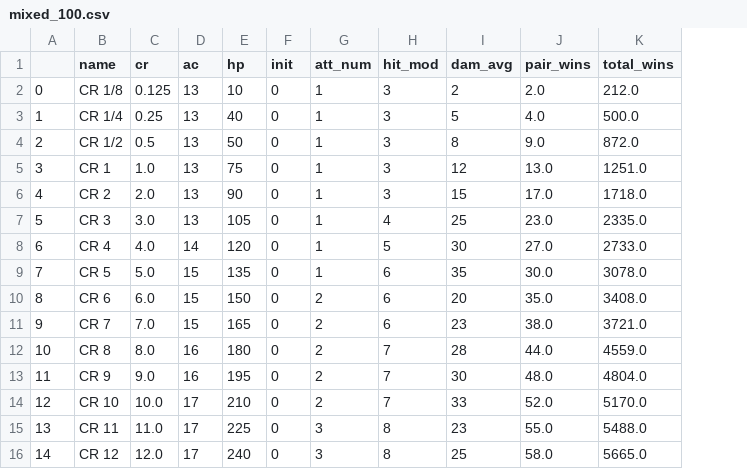
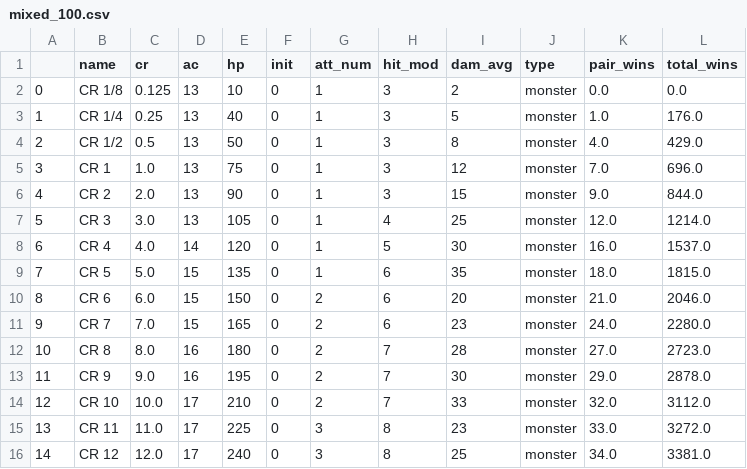
Before and after one commit to cyberscribe/d20datascience, a CSV file: mixed_100.csv, drawn as a sheet; only a part is shown; addresses are those after the commit; the diff covers the shown part only; the diff names each change by its address in the sheet, - before the commit and + after, or states it on an @@ line.

```diff
--- a/mixed_100.csv
+++ b/mixed_100.csv
+column J (type), rows 2-16: all monster
-K2 (pair_wins): 2.0
+K2 (pair_wins): 0.0
-L2 (total_wins): 212.0
+L2 (total_wins): 0.0
-K3 (pair_wins): 4.0
+K3 (pair_wins): 1.0
-L3 (total_wins): 500.0
+L3 (total_wins): 176.0
-K4 (pair_wins): 9.0
+K4 (pair_wins): 4.0
-L4 (total_wins): 872.0
+L4 (total_wins): 429.0
-K5 (pair_wins): 13.0
+K5 (pair_wins): 7.0
-L5 (total_wins): 1251.0
+L5 (total_wins): 696.0
-K6 (pair_wins): 17.0
+K6 (pair_wins): 9.0
-L6 (total_wins): 1718.0
+L6 (total_wins): 844.0
-K7 (pair_wins): 23.0
+K7 (pair_wins): 12.0
-L7 (total_wins): 2335.0
+L7 (total_wins): 1214.0
-K8 (pair_wins): 27.0
+K8 (pair_wins): 16.0
-L8 (total_wins): 2733.0
+L8 (total_wins): 1537.0
-K9 (pair_wins): 30.0
+K9 (pair_wins): 18.0
-L9 (total_wins): 3078.0
+L9 (total_wins): 1815.0
-K10 (pair_wins): 35.0
+K10 (pair_wins): 21.0
-L10 (total_wins): 3408.0
+L10 (total_wins): 2046.0
-K11 (pair_wins): 38.0
+K11 (pair_wins): 24.0
-L11 (total_wins): 3721.0
+L11 (total_wins): 2280.0
-K12 (pair_wins): 44.0
+K12 (pair_wins): 27.0
-L12 (total_wins): 4559.0
+L12 (total_wins): 2723.0
-K13 (pair_wins): 48.0
+K13 (pair_wins): 29.0
-L13 (total_wins): 4804.0
+L13 (total_wins): 2878.0
-K14 (pair_wins): 52.0
+K14 (pair_wins): 32.0
-L14 (total_wins): 5170.0
+L14 (total_wins): 3112.0
-K15 (pair_wins): 55.0
+K15 (pair_wins): 33.0
-L15 (total_wins): 5488.0
+L15 (total_wins): 3272.0
-K16 (pair_wins): 58.0
+K16 (pair_wins): 34.0
-L16 (total_wins): 5665.0
+L16 (total_wins): 3381.0
```
Also changed, not shown: 102 edited cells elsewhere in this file, fighters.csv, 4 other files.
